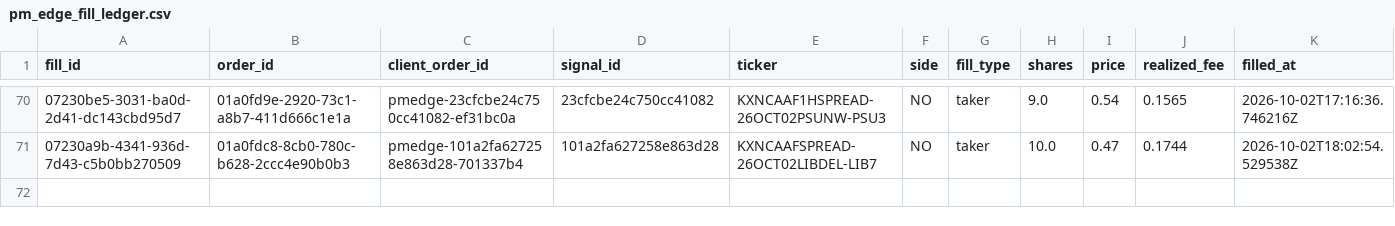
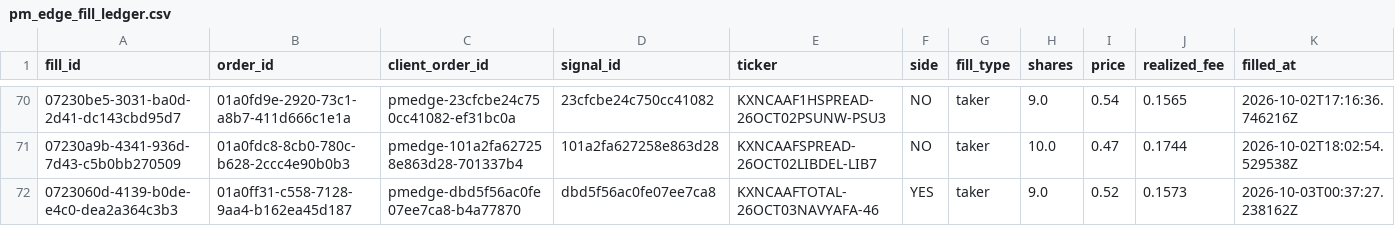
Before and after one commit to colebeasley10-glitch/pm-edge, a CSV file: pm_edge_fill_ledger.csv, drawn as a sheet; only a part is shown, gaps mark what is left out; the diff names each change by its address in the sheet, - before the commit and + after, or states it on an @@ line.

```diff
--- a/pm_edge_fill_ledger.csv
+++ b/pm_edge_fill_ledger.csv
+row 72: 0723060d-4139-b0de-e4c0-dea2a364c3b3 | 01a0ff31-c558-7128-9aa4-b162ea45d187 | pmedge-dbd5f56ac0fe07ee7ca8-b4a77870 | dbd5f56ac0fe07ee7ca8 | KXNCAAFTOTAL-26OCT03NAVYAFA-46 | YES | taker | 9.0 | 0.52 | 0.1573 | 2026-10-03T00:37:27.238162Z
```
Also changed, not shown: pm_edge_auto_ledger.csv, 2 other files.
